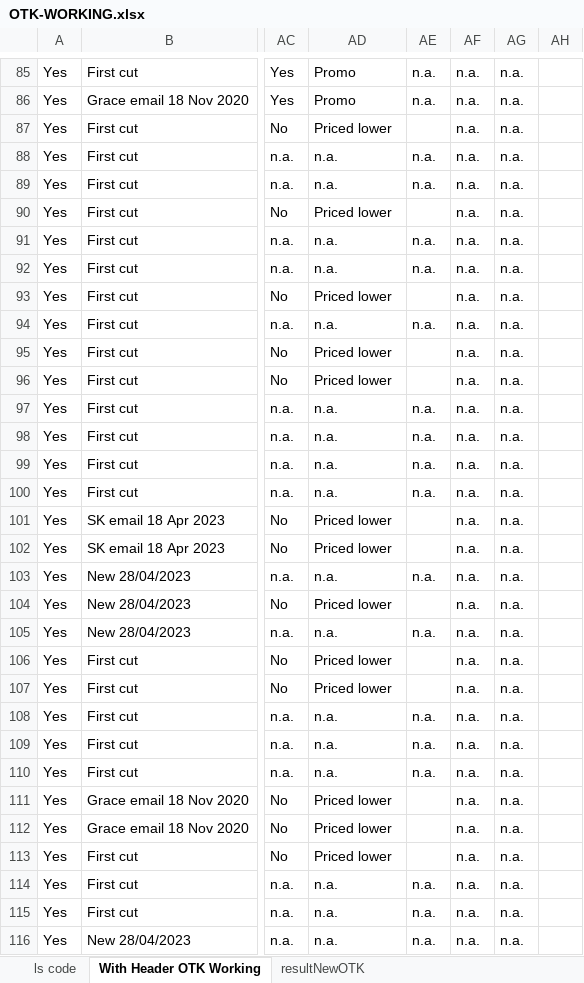
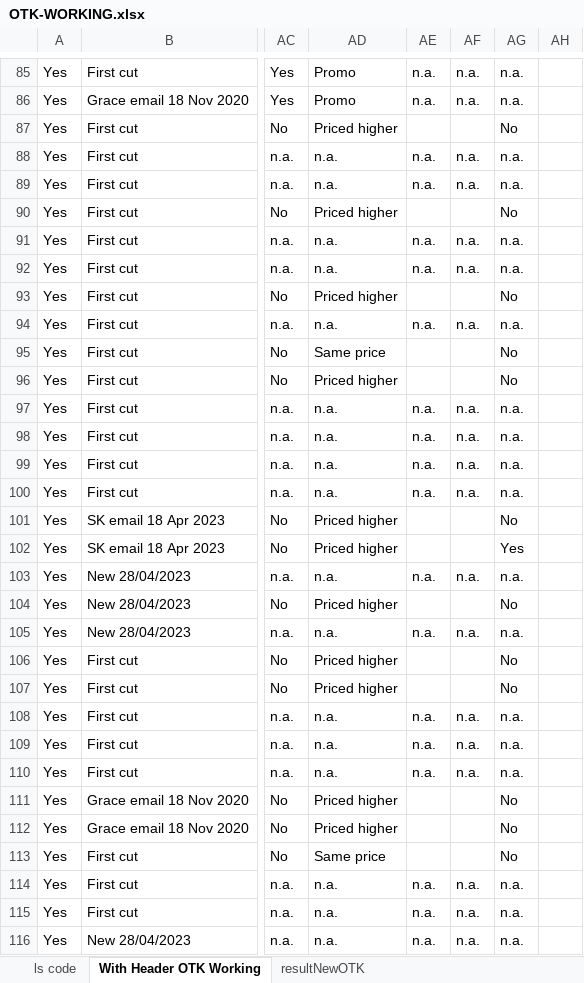
Before and after one commit to AbrarHayatNadim/PriceMatching, an Excel workbook: PriceMatching/OTK-WORKING.xlsx, sheet With Header OTK Working, drawn as a sheet; only a part is shown, gaps mark what is left out; values as stored, in another font and other column widths than the file's, no borders; the diff covers the shown part only; the diff names each change by its address in the sheet, - before the commit and + after, or states it on an @@ line.

```diff
--- a/PriceMatching/OTK-WORKING.xlsx (sheet With Header OTK Working)
+++ b/PriceMatching/OTK-WORKING.xlsx (sheet With Header OTK Working)
-AD87: Priced lower
+AD87: Priced higher
-AF87: n.a.
+AF87: (empty)
-AG87: n.a.
+AG87: No
-AD90: Priced lower
+AD90: Priced higher
-AF90: n.a.
+AF90: (empty)
-AG90: n.a.
+AG90: No
-AD93: Priced lower
+AD93: Priced higher
-AF93: n.a.
+AF93: (empty)
-AG93: n.a.
+AG93: No
-AD95: Priced lower
+AD95: Same price
-AF95:AF96: n.a.
+AF95:AF96: (empty)
-AG95:AG96: n.a.
+AG95:AG96: No
-AD96: Priced lower
+AD96: Priced higher
-AD101:AD102: Priced lower
+AD101:AD102: Priced higher
-AF101:AF102: n.a.
+AF101:AF102: (empty)
-AG101: n.a.
+AG101: No
-AG102: n.a.
+AG102: Yes
-AD104: Priced lower
+AD104: Priced higher
-AF104: n.a.
+AF104: (empty)
-AG104: n.a.
+AG104: No
-AD106:AD107: Priced lower
+AD106:AD107: Priced higher
-AF106:AF107: n.a.
+AF106:AF107: (empty)
-AG106:AG107: n.a.
+AG106:AG107: No
-AD111:AD112: Priced lower
+AD111:AD112: Priced higher
-AF111:AF113: n.a.
+AF111:AF113: (empty)
-AG111:AG113: n.a.
+AG111:AG113: No
-AD113: Priced lower
+AD113: Same price
```
Also changed, not shown: 643 edited cells elsewhere in this sheet, sheet resultNewOTK, 4 other files.
